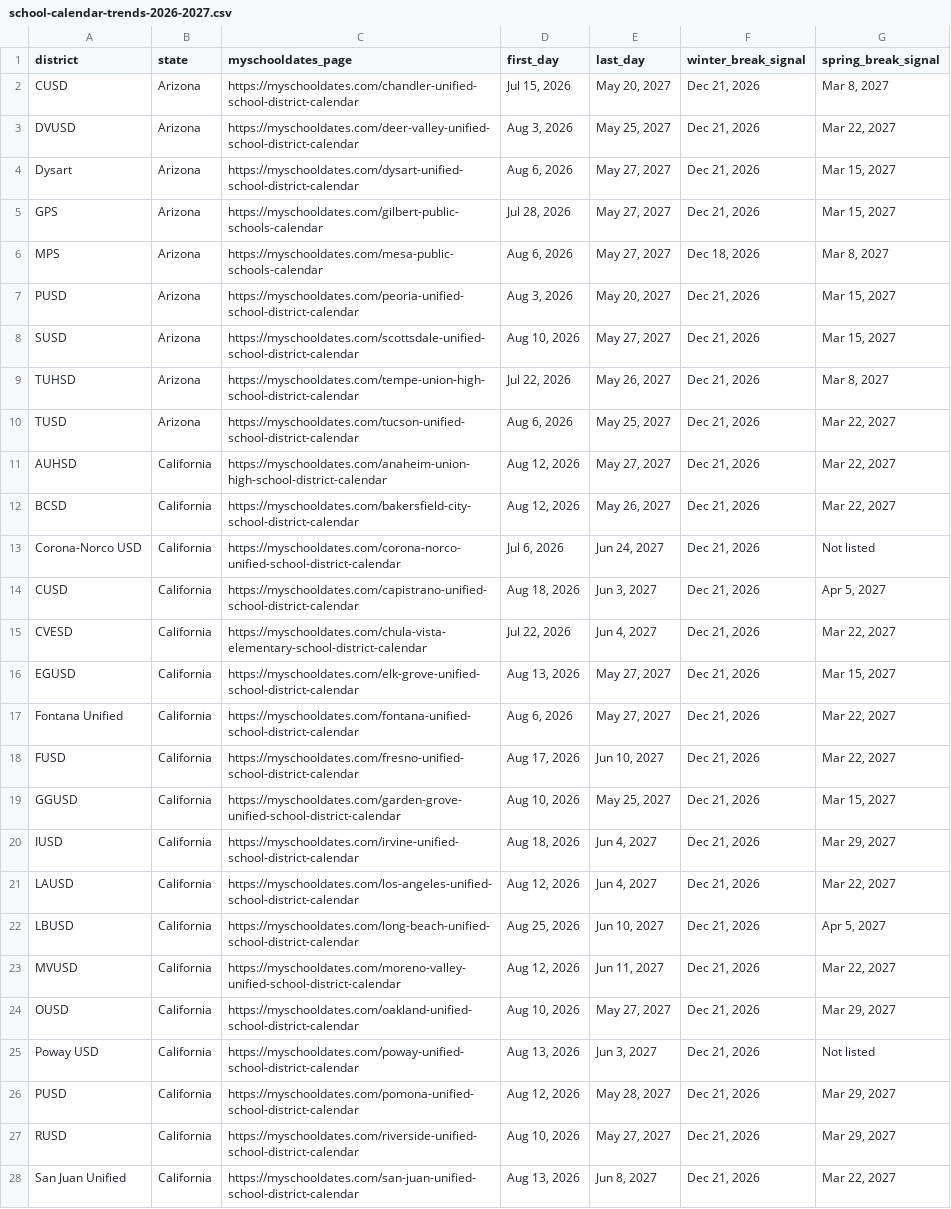
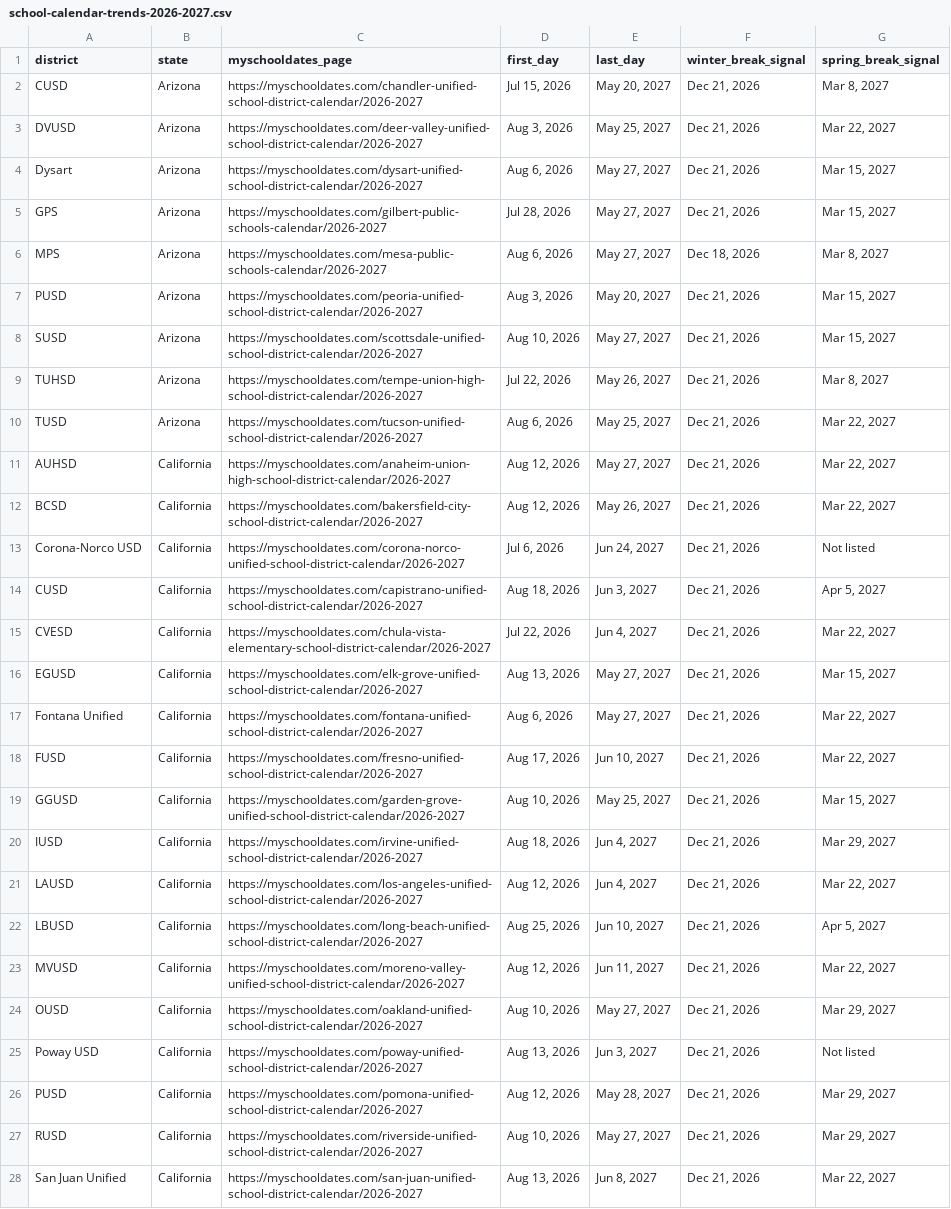
Before and after one commit to denisdou/myschooldates.com, a CSV file: public/data/school-calendar-trends-2026-2027.csv, drawn as a sheet; only a part is shown; the diff covers the shown part only; the diff names each change by its address in the sheet, - before the commit and + after, or states it on an @@ line.

Commit message:
refactor: update sitemap generation for school-year pages
- Renamed variable and comments for clarity from "archiveUrls" to "calendarUrls".
- Changed logic to track last modified dates for current and upcoming school years.
- Adjusted priority and change frequency for sitemap entries based on school year status.

```diff
--- a/public/data/school-calendar-trends-2026-2027.csv
+++ b/public/data/school-calendar-trends-2026-2027.csv
-C2 (myschooldates_page): https://myschooldates.com/chandler-unified-school-district-calendar
+C2 (myschooldates_page): https://myschooldates.com/chandler-unified-school-district-calendar/2026-2027
-C3 (myschooldates_page): https://myschooldates.com/deer-valley-unified-school-district-calendar
+C3 (myschooldates_page): https://myschooldates.com/deer-valley-unified-school-district-calendar/2026-2027
-C4 (myschooldates_page): https://myschooldates.com/dysart-unified-school-district-calendar
+C4 (myschooldates_page): https://myschooldates.com/dysart-unified-school-district-calendar/2026-2027
-C5 (myschooldates_page): https://myschooldates.com/gilbert-public-schools-calendar
+C5 (myschooldates_page): https://myschooldates.com/gilbert-public-schools-calendar/2026-2027
-C6 (myschooldates_page): https://myschooldates.com/mesa-public-schools-calendar
+C6 (myschooldates_page): https://myschooldates.com/mesa-public-schools-calendar/2026-2027
-C7 (myschooldates_page): https://myschooldates.com/peoria-unified-school-district-calendar
+C7 (myschooldates_page): https://myschooldates.com/peoria-unified-school-district-calendar/2026-2027
-C8 (myschooldates_page): https://myschooldates.com/scottsdale-unified-school-district-calendar
+C8 (myschooldates_page): https://myschooldates.com/scottsdale-unified-school-district-calendar/2026-2027
-C9 (myschooldates_page): https://myschooldates.com/tempe-union-high-school-district-calendar
+C9 (myschooldates_page): https://myschooldates.com/tempe-union-high-school-district-calendar/2026-2027
-C10 (myschooldates_page): https://myschooldates.com/tucson-unified-school-district-calendar
+C10 (myschooldates_page): https://myschooldates.com/tucson-unified-school-district-calendar/2026-2027
-C11 (myschooldates_page): https://myschooldates.com/anaheim-union-high-school-district-calendar
+C11 (myschooldates_page): https://myschooldates.com/anaheim-union-high-school-district-calendar/2026-2027
-C12 (myschooldates_page): https://myschooldates.com/bakersfield-city-school-district-calendar
+C12 (myschooldates_page): https://myschooldates.com/bakersfield-city-school-district-calendar/2026-2027
-C13 (myschooldates_page): https://myschooldates.com/corona-norco-unified-school-district-calendar
+C13 (myschooldates_page): https://myschooldates.com/corona-norco-unified-school-district-calendar/2026-2027
-C14 (myschooldates_page): https://myschooldates.com/capistrano-unified-school-district-calendar
+C14 (myschooldates_page): https://myschooldates.com/capistrano-unified-school-district-calendar/2026-2027
-C15 (myschooldates_page): https://myschooldates.com/chula-vista-elementary-school-district-calendar
+C15 (myschooldates_page): https://myschooldates.com/chula-vista-elementary-school-district-calendar/2026-2027
-C16 (myschooldates_page): https://myschooldates.com/elk-grove-unified-school-district-calendar
+C16 (myschooldates_page): https://myschooldates.com/elk-grove-unified-school-district-calendar/2026-2027
-C17 (myschooldates_page): https://myschooldates.com/fontana-unified-school-district-calendar
+C17 (myschooldates_page): https://myschooldates.com/fontana-unified-school-district-calendar/2026-2027
-C18 (myschooldates_page): https://myschooldates.com/fresno-unified-school-district-calendar
+C18 (myschooldates_page): https://myschooldates.com/fresno-unified-school-district-calendar/2026-2027
-C19 (myschooldates_page): https://myschooldates.com/garden-grove-unified-school-district-calendar
+C19 (myschooldates_page): https://myschooldates.com/garden-grove-unified-school-district-calendar/2026-2027
-C20 (myschooldates_page): https://myschooldates.com/irvine-unified-school-district-calendar
+C20 (myschooldates_page): https://myschooldates.com/irvine-unified-school-district-calendar/2026-2027
-C21 (myschooldates_page): https://myschooldates.com/los-angeles-unified-school-district-calendar
+C21 (myschooldates_page): https://myschooldates.com/los-angeles-unified-school-district-calendar/2026-2027
-C22 (myschooldates_page): https://myschooldates.com/long-beach-unified-school-district-calendar
+C22 (myschooldates_page): https://myschooldates.com/long-beach-unified-school-district-calendar/2026-2027
-C23 (myschooldates_page): https://myschooldates.com/moreno-valley-unified-school-district-calendar
+C23 (myschooldates_page): https://myschooldates.com/moreno-valley-unified-school-district-calendar/2026-2027
-C24 (myschooldates_page): https://myschooldates.com/oakland-unified-school-district-calendar
+C24 (myschooldates_page): https://myschooldates.com/oakland-unified-school-district-calendar/2026-2027
-C25 (myschooldates_page): https://myschooldates.com/poway-unified-school-district-calendar
+C25 (myschooldates_page): https://myschooldates.com/poway-unified-school-district-calendar/2026-2027
-C26 (myschooldates_page): https://myschooldates.com/pomona-unified-school-district-calendar
+C26 (myschooldates_page): https://myschooldates.com/pomona-unified-school-district-calendar/2026-2027
-C27 (myschooldates_page): https://myschooldates.com/riverside-unified-school-district-calendar
+C27 (myschooldates_page): https://myschooldates.com/riverside-unified-school-district-calendar/2026-2027
-C28 (myschooldates_page): https://myschooldates.com/san-juan-unified-school-district-calendar
+C28 (myschooldates_page): https://myschooldates.com/san-juan-unified-school-district-calendar/2026-2027
```
Also changed, not shown: 148 edited cells elsewhere in this file, 15 other files.
